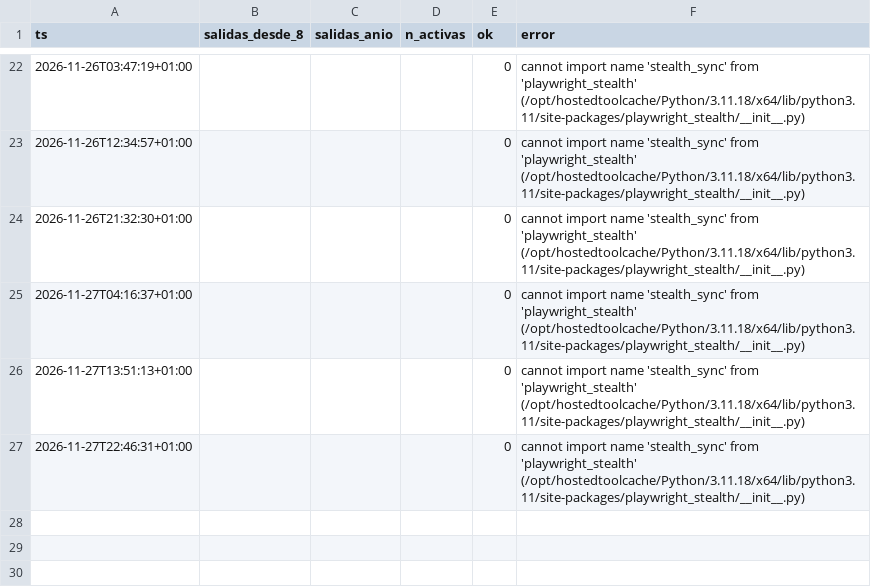
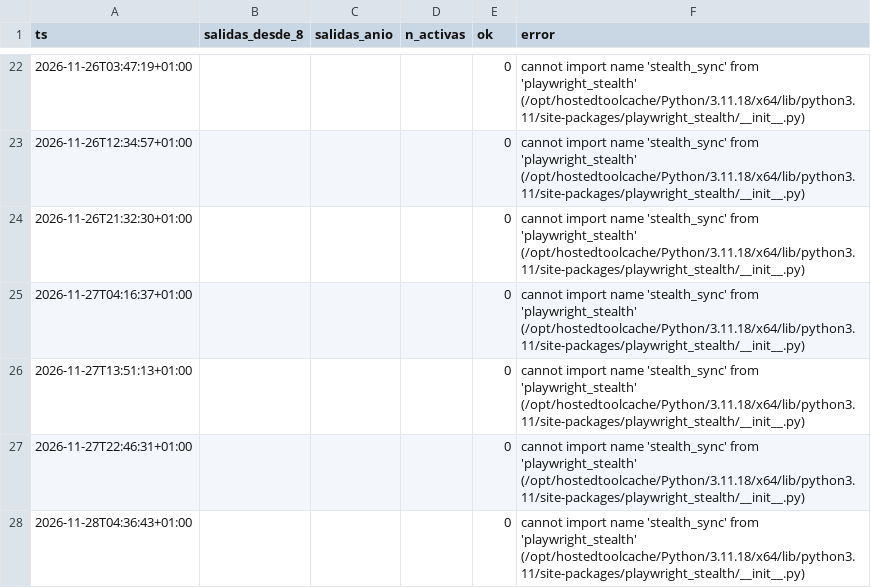
Before and after one commit to bsendagorta/auria, a CSV file: datos/online/github/capturas_2026-11.csv, drawn as a sheet; only a part is shown, gaps mark what is left out; the diff names each change by its address in the sheet, - before the commit and + after, or states it on an @@ line.

Commit message:
datos: ciclo 2026-11-28T03:39Z

```diff
--- a/datos/online/github/capturas_2026-11.csv
+++ b/datos/online/github/capturas_2026-11.csv
+row 28: 2026-11-28T04:36:43+01:00 |  |  |  | 0 | cannot import name 'stealth_sync' from 'playwright_stealth' (/opt/hostedtoolcache/Python/3.11.18/x64/lib/python3.11/site-packages/playwright_stealth/__init__.py)
```
Also changed, not shown: 2 other files.
